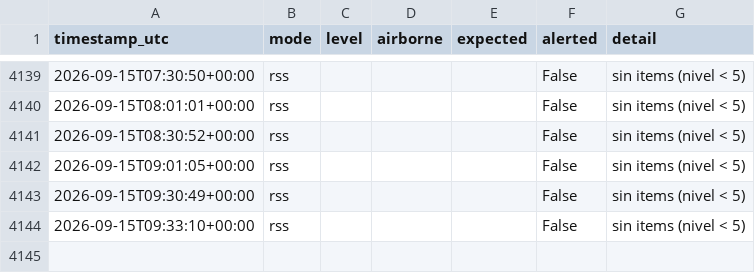
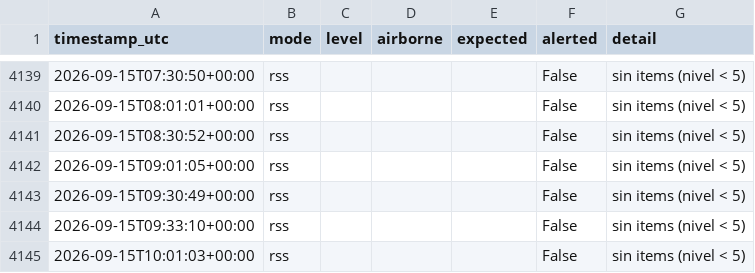
Before and after one commit to torresl-cmyk/EWS-Monitor, a CSV file: ews_log.csv, drawn as a sheet; only a part is shown, gaps mark what is left out; the diff names each change by its address in the sheet, - before the commit and + after, or states it on an @@ line.

Commit message:
ews: update state/log

```diff
--- a/ews_log.csv
+++ b/ews_log.csv
+row 4145: 2026-09-15T10:01:03+00:00 | rss |  |  |  | False | sin items (nivel < 5)
```
